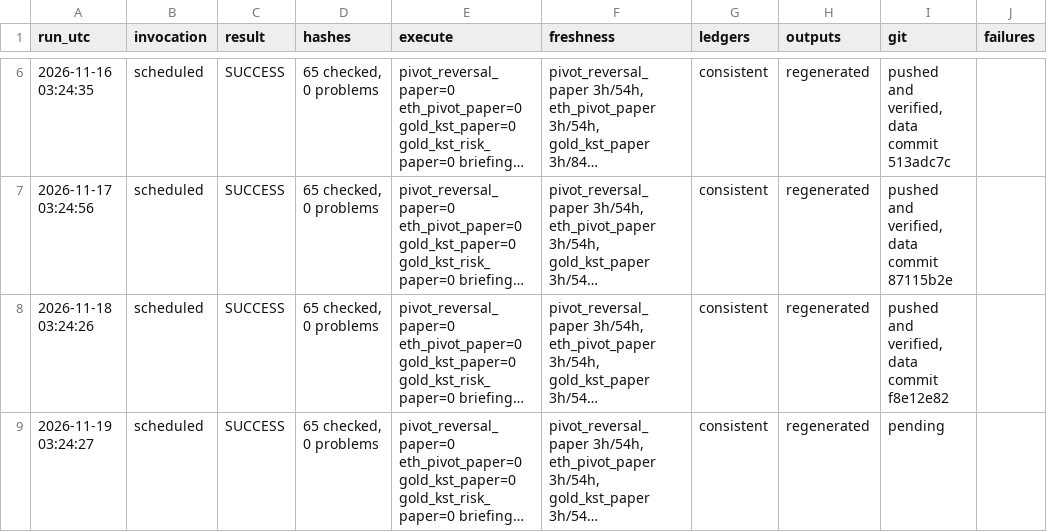
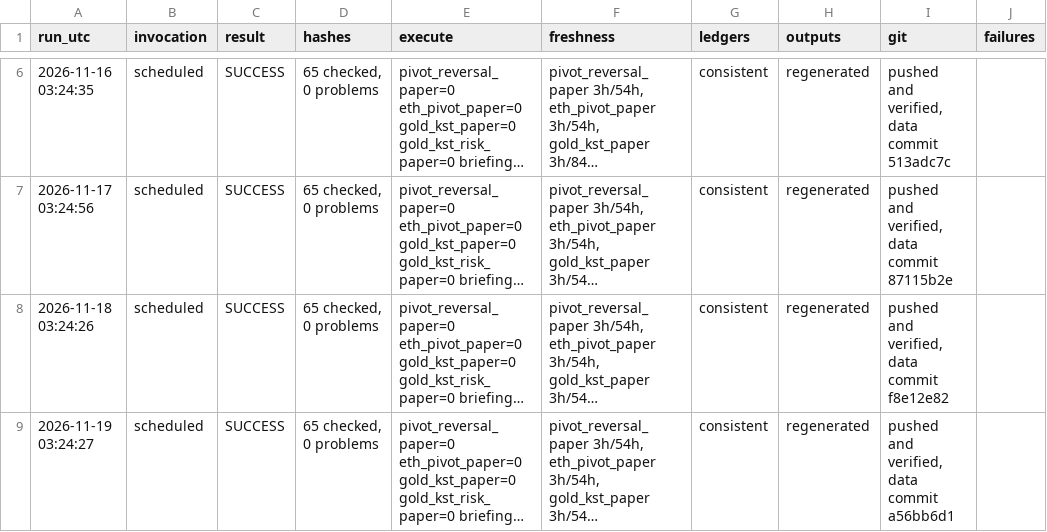
Before and after one commit to alkaabiz-crypto/Octabot, a CSV file: research/ops/run_log.csv, drawn as a sheet; only a part is shown, gaps mark what is left out; long unchanged cells end in …; the diff names each change by its address in the sheet, - before the commit and + after, or states it on an @@ line.

```diff
--- a/research/ops/run_log.csv
+++ b/research/ops/run_log.csv
-I9 (git): pending
+I9 (git): pushed and verified, data commit a56bb6d1
```
Also changed, not shown: 1 other file.
